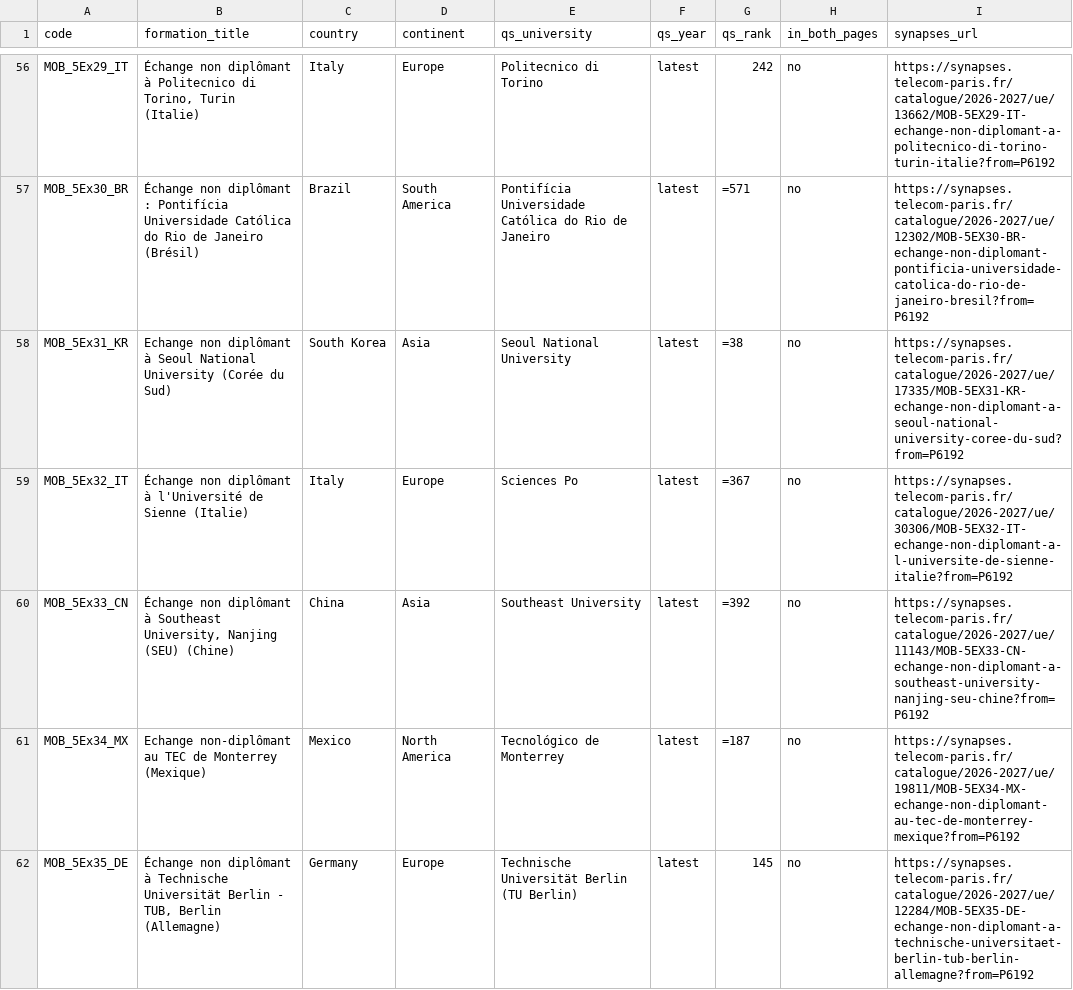
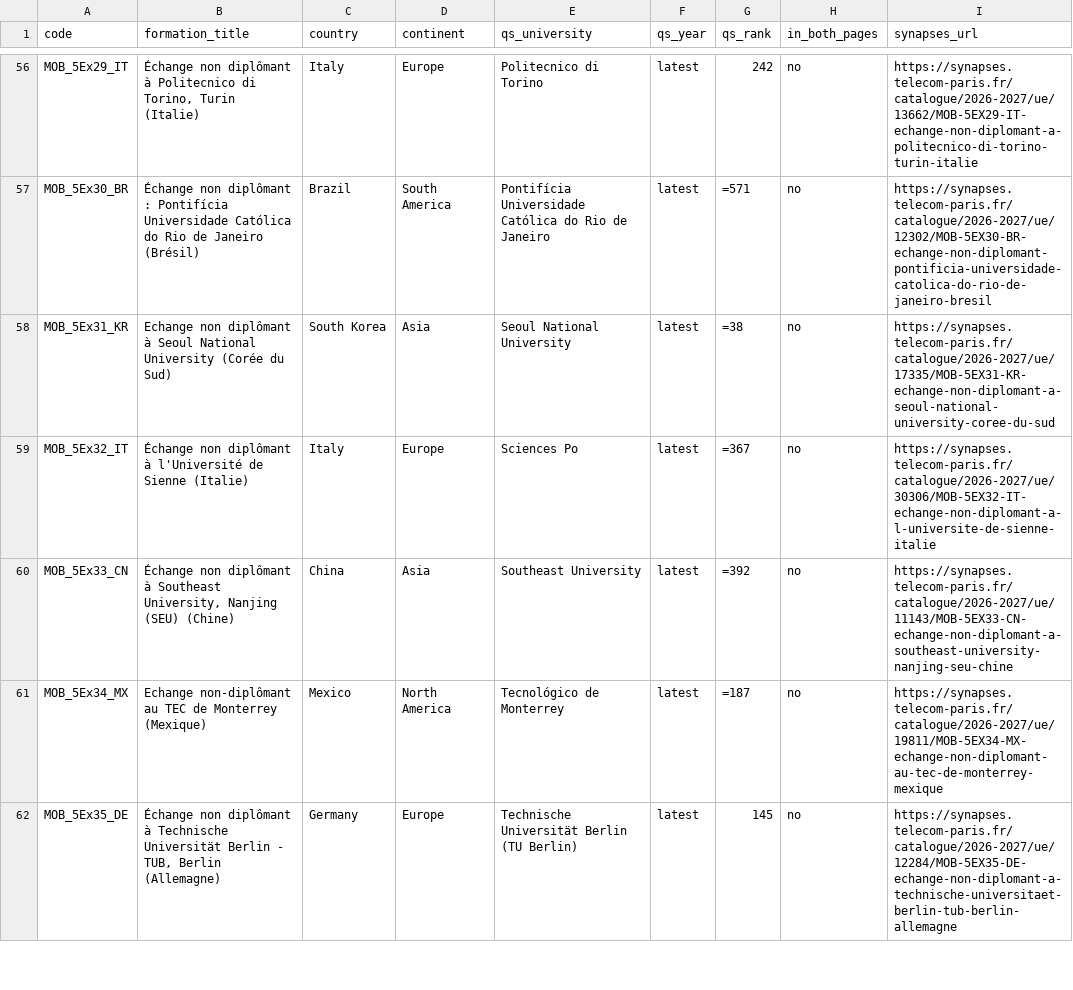
Before and after one commit to AntoninGranados/AntoninGranados.github.io, a CSV file: extra/fae/abroad_formations.csv, drawn as a sheet; only a part is shown, gaps mark what is left out; the diff covers the shown part only; the diff names each change by its address in the sheet, - before the commit and + after, or states it on an @@ line.

```diff
--- a/extra/fae/abroad_formations.csv
+++ b/extra/fae/abroad_formations.csv
-I56 (synapses_url): https://synapses.telecom-paris.fr/catalogue/2026-2027/ue/13662/MOB-5EX29-IT-echange-non-diplomant-a-politecnico-di-torino-turin-italie?from=P6192
+I56 (synapses_url): https://synapses.telecom-paris.fr/catalogue/2026-2027/ue/13662/MOB-5EX29-IT-echange-non-diplomant-a-politecnico-di-torino-turin-italie
-I57 (synapses_url): https://synapses.telecom-paris.fr/catalogue/2026-2027/ue/12302/MOB-5EX30-BR-echange-non-diplomant-pontificia-universidade-catolica-do-rio-de-janeiro-bresil?from=P6192
+I57 (synapses_url): https://synapses.telecom-paris.fr/catalogue/2026-2027/ue/12302/MOB-5EX30-BR-echange-non-diplomant-pontificia-universidade-catolica-do-rio-de-janeiro-bresil
-I58 (synapses_url): https://synapses.telecom-paris.fr/catalogue/2026-2027/ue/17335/MOB-5EX31-KR-echange-non-diplomant-a-seoul-national-university-coree-du-sud?from=P6192
+I58 (synapses_url): https://synapses.telecom-paris.fr/catalogue/2026-2027/ue/17335/MOB-5EX31-KR-echange-non-diplomant-a-seoul-national-university-coree-du-sud
-I59 (synapses_url): https://synapses.telecom-paris.fr/catalogue/2026-2027/ue/30306/MOB-5EX32-IT-echange-non-diplomant-a-l-universite-de-sienne-italie?from=P6192
+I59 (synapses_url): https://synapses.telecom-paris.fr/catalogue/2026-2027/ue/30306/MOB-5EX32-IT-echange-non-diplomant-a-l-universite-de-sienne-italie
-I60 (synapses_url): https://synapses.telecom-paris.fr/catalogue/2026-2027/ue/11143/MOB-5EX33-CN-echange-non-diplomant-a-southeast-university-nanjing-seu-chine?from=P6192
+I60 (synapses_url): https://synapses.telecom-paris.fr/catalogue/2026-2027/ue/11143/MOB-5EX33-CN-echange-non-diplomant-a-southeast-university-nanjing-seu-chine
-I61 (synapses_url): https://synapses.telecom-paris.fr/catalogue/2026-2027/ue/19811/MOB-5EX34-MX-echange-non-diplomant-au-tec-de-monterrey-mexique?from=P6192
+I61 (synapses_url): https://synapses.telecom-paris.fr/catalogue/2026-2027/ue/19811/MOB-5EX34-MX-echange-non-diplomant-au-tec-de-monterrey-mexique
-I62 (synapses_url): https://synapses.telecom-paris.fr/catalogue/2026-2027/ue/12284/MOB-5EX35-DE-echange-non-diplomant-a-technische-universitaet-berlin-tub-berlin-allemagne?from=P6192
+I62 (synapses_url): https://synapses.telecom-paris.fr/catalogue/2026-2027/ue/12284/MOB-5EX35-DE-echange-non-diplomant-a-technische-universitaet-berlin-tub-berlin-allemagne
```
Also changed, not shown: 150 edited cells elsewhere in this file.
